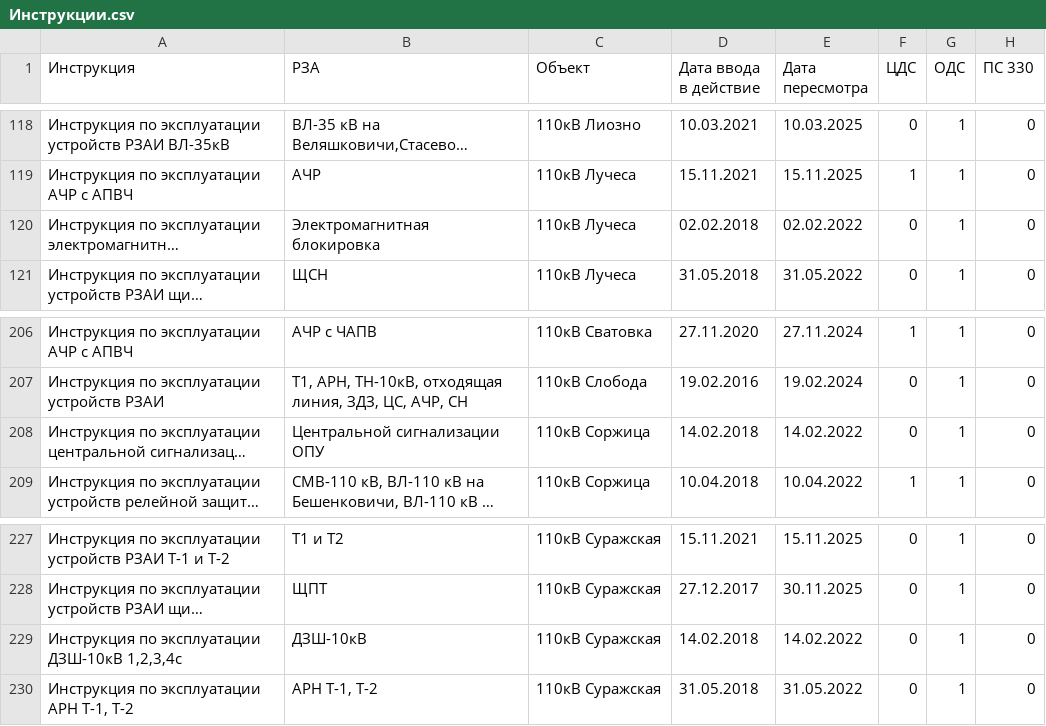
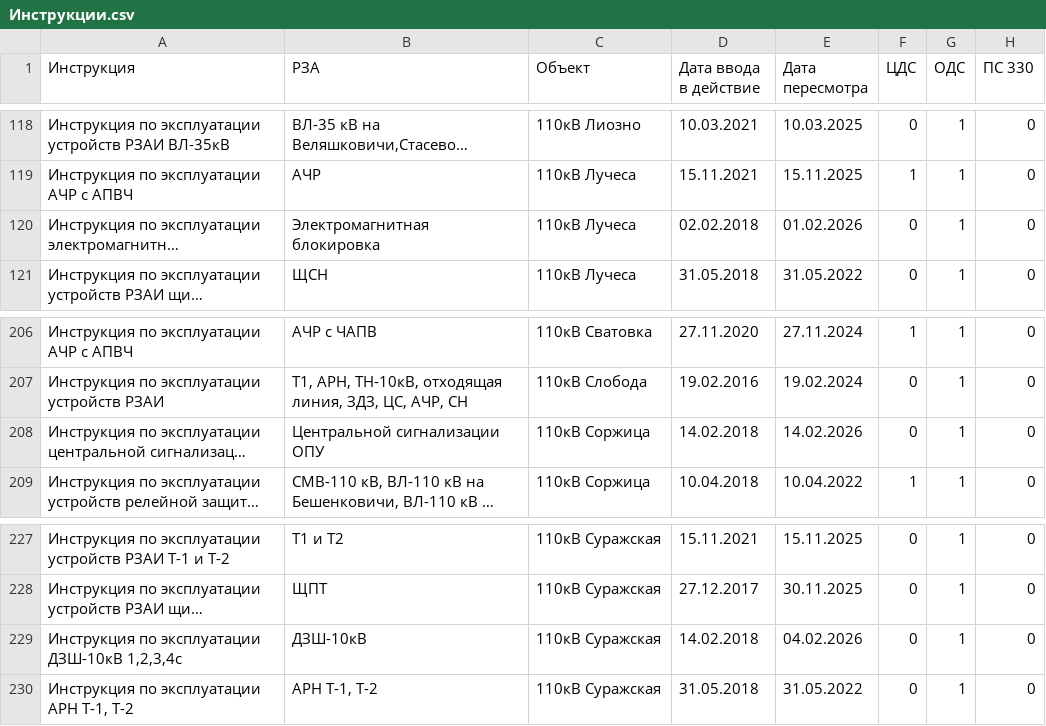
Before and after one commit to gogo69gogo/InfoRZA, a CSV file: docs/source/Перечни/Инструкции.csv, drawn as a sheet; only a part is shown, gaps mark what is left out; long unchanged cells end in …; the diff names each change by its address in the sheet, - before the commit and + after, or states it on an @@ line.

Commit message:
инструкия

```diff
--- a/docs/source/Перечни/Инструкции.csv
+++ b/docs/source/Перечни/Инструкции.csv
-E120 (Дата пересмотра): 02.02.2022
+E120 (Дата пересмотра): 01.02.2026
-E208 (Дата пересмотра): 14.02.2022
+E208 (Дата пересмотра): 14.02.2026
-E229 (Дата пересмотра): 14.02.2022
+E229 (Дата пересмотра): 04.02.2026
```
